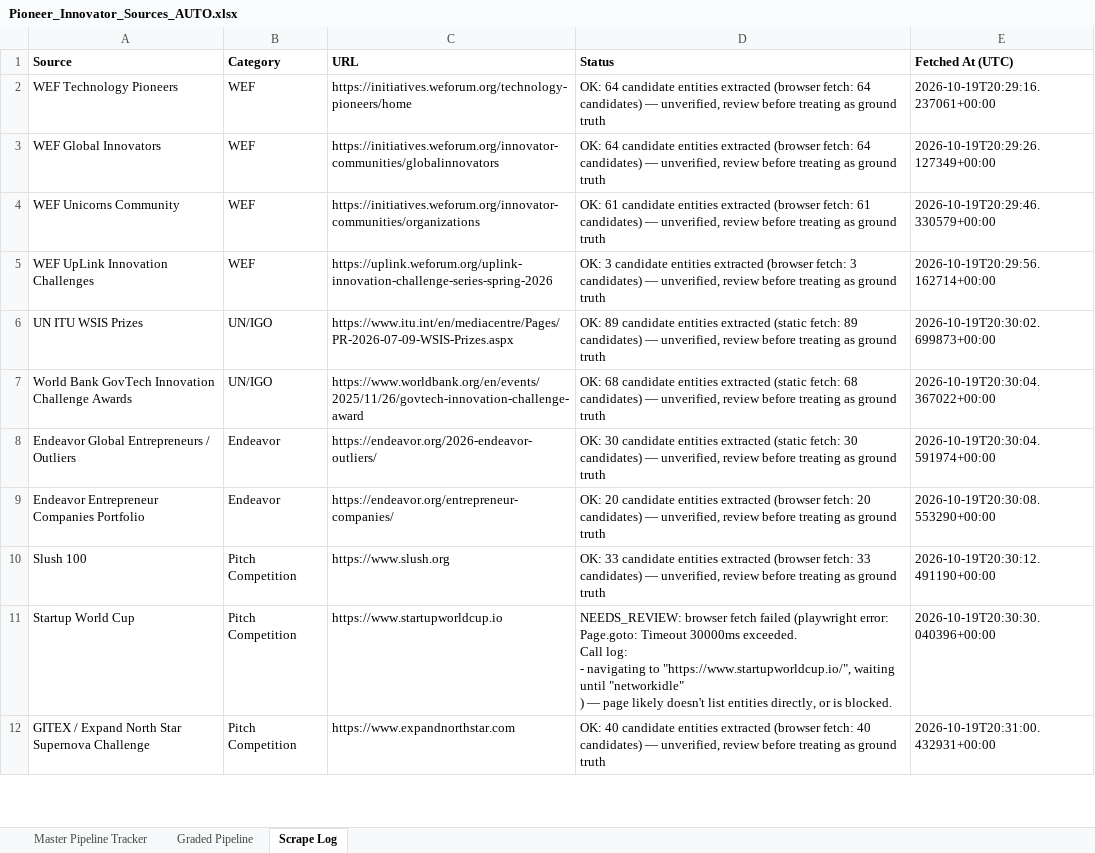
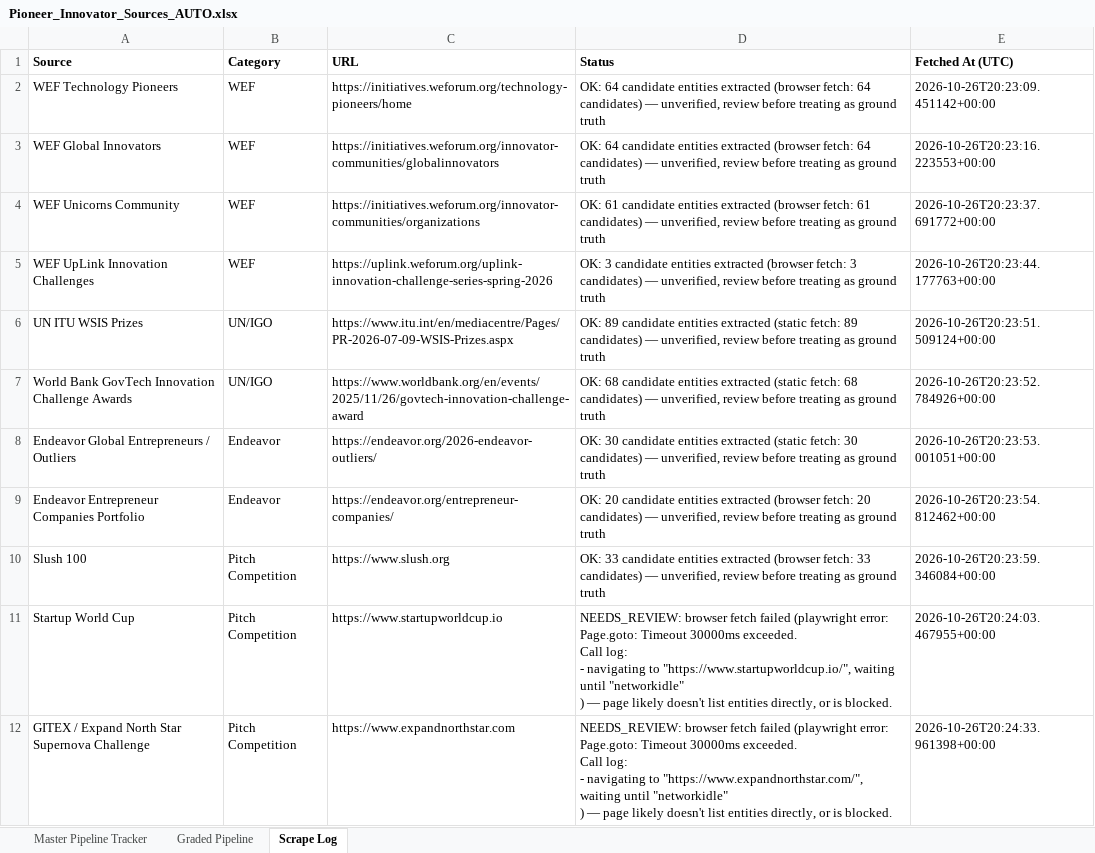
Before and after one commit to MisoPrettyStacks/MisoLists.io, an Excel workbook: reports/Pioneer_Innovator_Sources_AUTO.xlsx, sheet Scrape Log, drawn as a sheet; only a part is shown; values as stored, in another font and other column widths than the file's, no borders; ↵ is a line break in a cell; the diff covers the shown part only; the diff names each change by its address in the sheet, - before the commit and + after, or states it on an @@ line.

```diff
--- a/reports/Pioneer_Innovator_Sources_AUTO.xlsx (sheet Scrape Log)
+++ b/reports/Pioneer_Innovator_Sources_AUTO.xlsx (sheet Scrape Log)
-E2 (Fetched At (UTC)): 2026-10-19T20:29:16.237061+00:00
+E2 (Fetched At (UTC)): 2026-10-26T20:23:09.451142+00:00
-E3 (Fetched At (UTC)): 2026-10-19T20:29:26.127349+00:00
+E3 (Fetched At (UTC)): 2026-10-26T20:23:16.223553+00:00
-E4 (Fetched At (UTC)): 2026-10-19T20:29:46.330579+00:00
+E4 (Fetched At (UTC)): 2026-10-26T20:23:37.691772+00:00
-E5 (Fetched At (UTC)): 2026-10-19T20:29:56.162714+00:00
+E5 (Fetched At (UTC)): 2026-10-26T20:23:44.177763+00:00
-E6 (Fetched At (UTC)): 2026-10-19T20:30:02.699873+00:00
+E6 (Fetched At (UTC)): 2026-10-26T20:23:51.509124+00:00
-E7 (Fetched At (UTC)): 2026-10-19T20:30:04.367022+00:00
+E7 (Fetched At (UTC)): 2026-10-26T20:23:52.784926+00:00
-E8 (Fetched At (UTC)): 2026-10-19T20:30:04.591974+00:00
+E8 (Fetched At (UTC)): 2026-10-26T20:23:53.001051+00:00
-E9 (Fetched At (UTC)): 2026-10-19T20:30:08.553290+00:00
+E9 (Fetched At (UTC)): 2026-10-26T20:23:54.812462+00:00
-E10 (Fetched At (UTC)): 2026-10-19T20:30:12.491190+00:00
+E10 (Fetched At (UTC)): 2026-10-26T20:23:59.346084+00:00
-E11 (Fetched At (UTC)): 2026-10-19T20:30:30.040396+00:00
+E11 (Fetched At (UTC)): 2026-10-26T20:24:03.467955+00:00
-D12 (Status): OK: 40 candidate entities extracted (browser fetch: 40 candidates) — unverified, review before treating as ground truth
+D12 (Status): NEEDS_REVIEW: browser fetch failed (playwright error: Page.goto: Timeout 30000ms exceeded. ↵ Call log: ↵ - navigating to "https://www.expandnorthstar.com/", waiting until "networkidle" ↵ ) — page likely doesn't list entities directly, or is blocked.
-E12 (Fetched At (UTC)): 2026-10-19T20:31:00.432931+00:00
+E12 (Fetched At (UTC)): 2026-10-26T20:24:33.961398+00:00
```
Also changed, not shown: 12 edited cells elsewhere in this sheet, sheet Graded Pipeline, sheet Master Pipeline Tracker.
